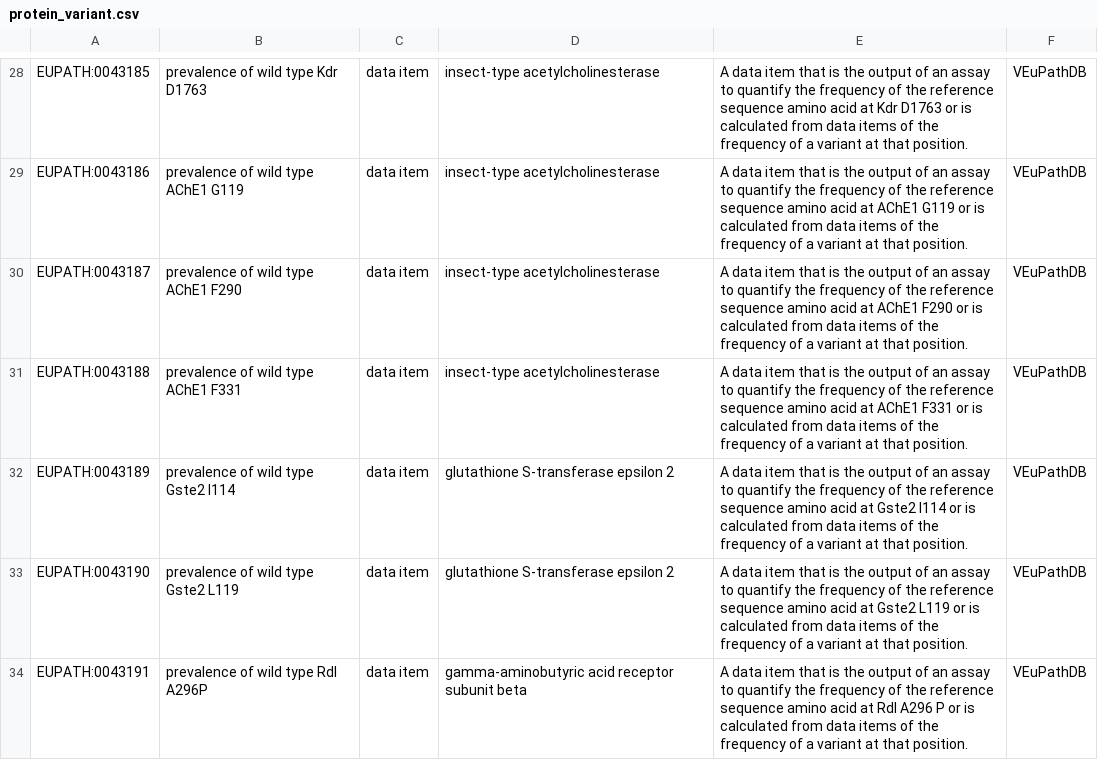
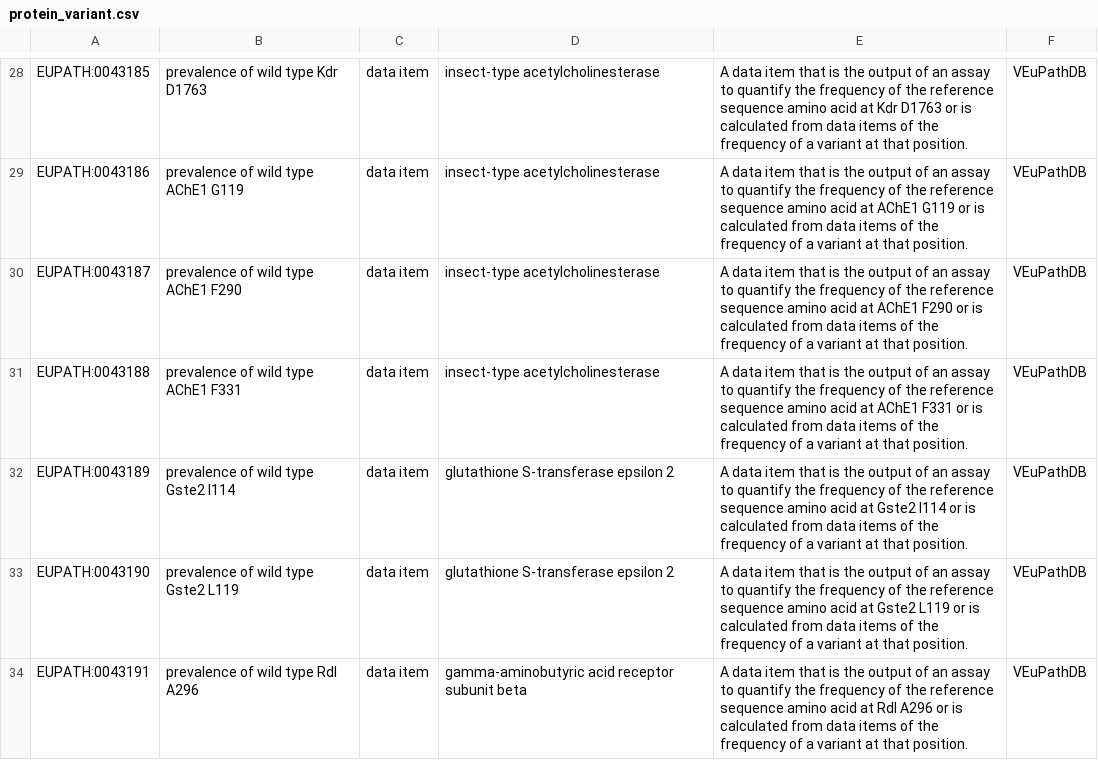
Before and after one commit to VEuPathDB-ontology/VEuPathDB-ontology, a CSV file: src/ontology/axiom_template/protein_variant.csv, drawn as a sheet; only a part is shown, gaps mark what is left out.

Commit message:
protein_variant template fix
#97

```diff
--- a/src/ontology/axiom_template/protein_variant.csv
+++ b/src/ontology/axiom_template/protein_variant.csv
@@ -33,2 +33,2 @@ EUPATH:0043189,prevalence of wild type Gste2 I114,data item,glutathione S-transf
 EUPATH:0043190,prevalence of wild type Gste2 L119,data item,glutathione S-transferase epsilon 2,A data item that is the output of an assay to quantify the frequency of the reference sequence amino acid at Gste2 L119 or is calculated from data items of the frequency of a variant at that position.,VEuPathDB
-EUPATH:0043191,prevalence of wild type Rdl A296P,data item,gamma-aminobutyric acid receptor subunit beta,A data item that is the output of an assay to quantify the frequency of the reference sequence amino acid at Rdl A296 P or is calculated from data items of the frequency of a variant at that position.,VEuPathDB
+EUPATH:0043191,prevalence of wild type Rdl A296,data item,gamma-aminobutyric acid receptor subunit beta,A data item that is the output of an assay to quantify the frequency of the reference sequence amino acid at Rdl A296 or is calculated from data items of the frequency of a variant at that position.,VEuPathDB
```
Also changed, not shown: 1 other file.
